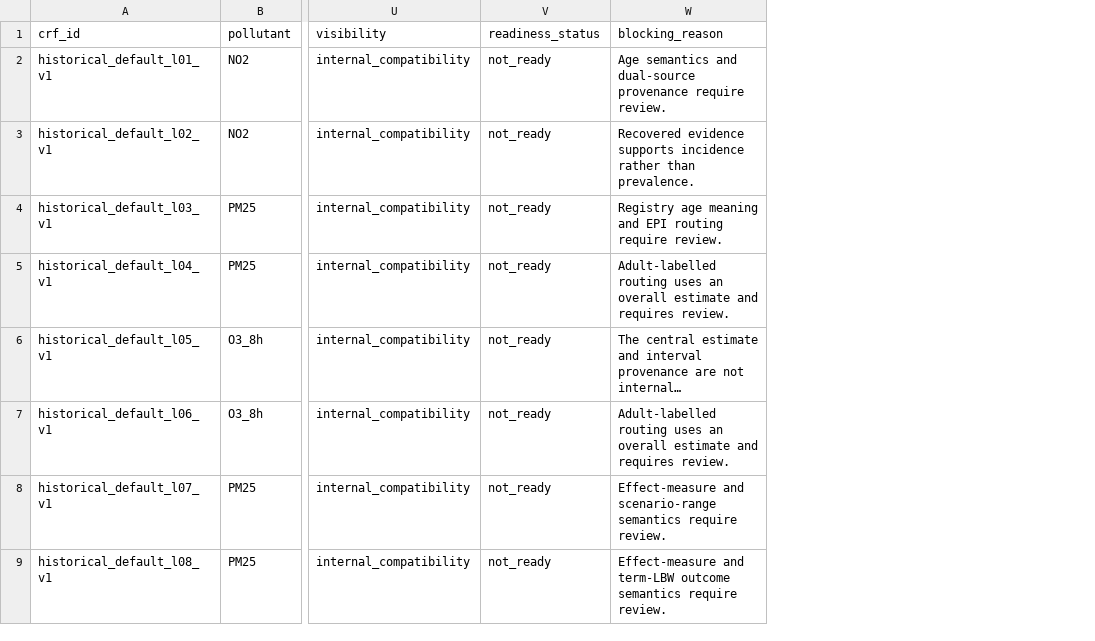
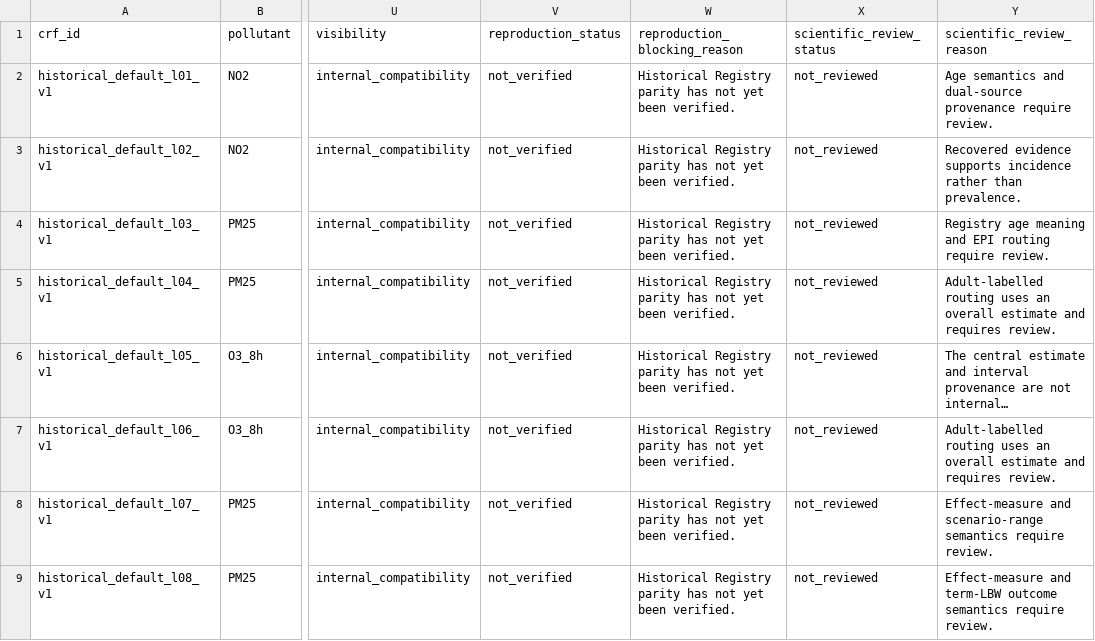
Before and after one commit to energyandcleanair/creahia, a CSV file: inst/extdata/crf/compatibility/historical_registry.csv, drawn as a sheet; only a part is shown, gaps mark what is left out; long unchanged cells end in …; removed rows and columns are numbered as before the commit, all else as after; the diff names each change by its address in the sheet, - before the commit and + after, or states it on an @@ line.

Commit message:
refactor: separate Registry parity from scientific review

```diff
--- a/inst/extdata/crf/compatibility/historical_registry.csv
+++ b/inst/extdata/crf/compatibility/historical_registry.csv
-column V (readiness_status), rows 2-9: all not_ready
+column V (reproduction_status), rows 2-9: all not_verified
+column W (reproduction_blocking_reason), rows 2-9: all Historical Registry parity has not yet been verified.
+column X (scientific_review_status), rows 2-9: all not_reviewed
-Y1: blocking_reason
+Y1: scientific_review_reason
```
Also changed, not shown: 8 other files.
